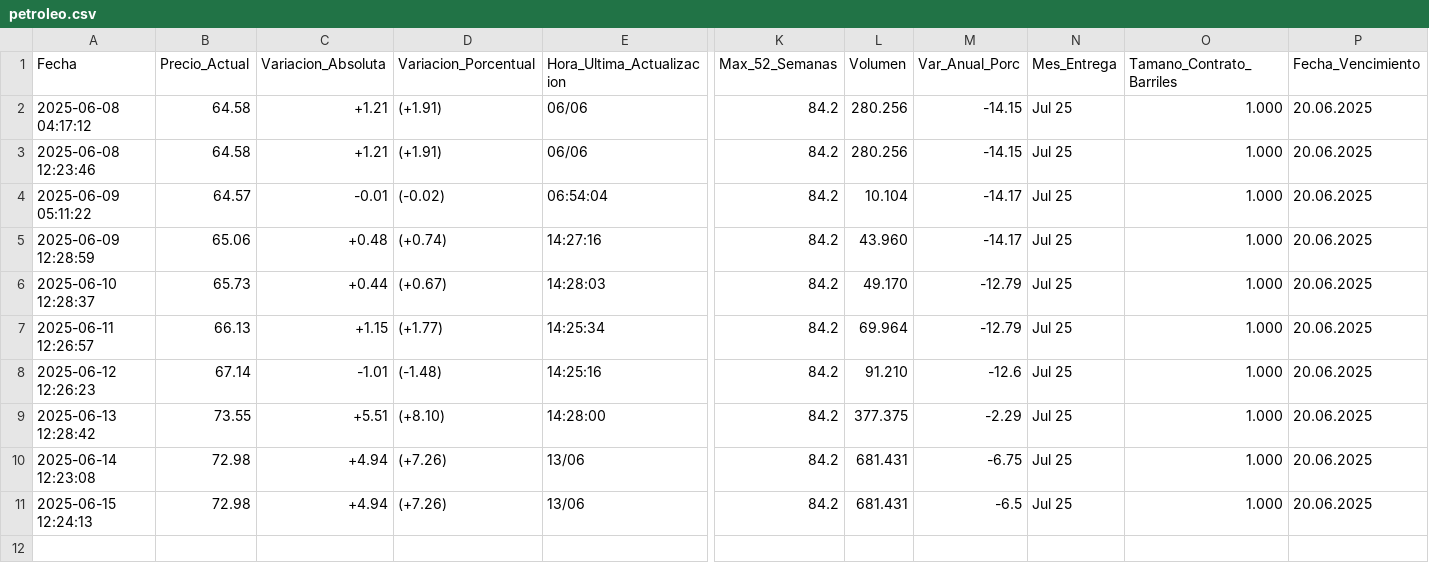
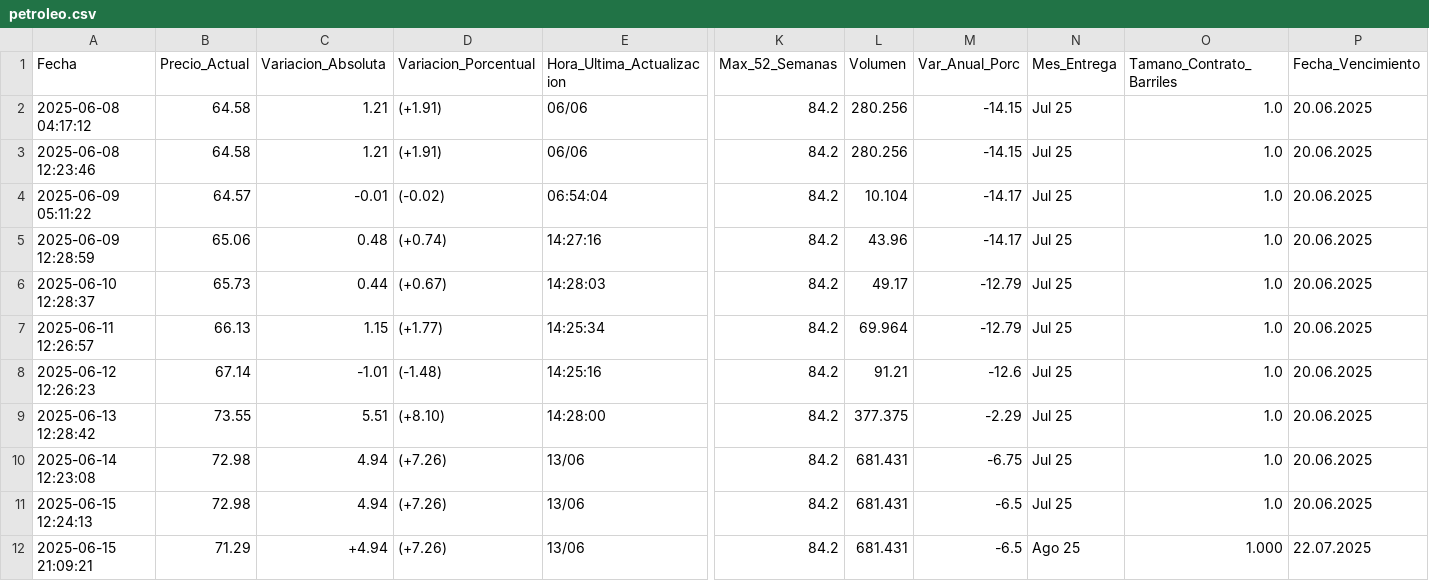
Before and after one commit to kaquinoy/TAMN, a CSV file: historial/petroleo.csv, drawn as a sheet; only a part is shown, gaps mark what is left out; rows hold the shown columns only; the diff names each change by its address in the sheet, - before the commit and + after, or states it on an @@ line.

```diff
--- a/historial/petroleo.csv
+++ b/historial/petroleo.csv
-C2:C3 (Variacion_Absoluta): +1.21
+C2:C3 (Variacion_Absoluta): 1.21
-O2:O11 (Tamano_Contrato_Barriles): 1.000
+O2:O11 (Tamano_Contrato_Barriles): 1.0
-C5 (Variacion_Absoluta): +0.48
+C5 (Variacion_Absoluta): 0.48
-L5 (Volumen): 43.960
+L5 (Volumen): 43.96
-C6 (Variacion_Absoluta): +0.44
+C6 (Variacion_Absoluta): 0.44
-L6 (Volumen): 49.170
+L6 (Volumen): 49.17
-C7 (Variacion_Absoluta): +1.15
+C7 (Variacion_Absoluta): 1.15
-L8 (Volumen): 91.210
+L8 (Volumen): 91.21
-C9 (Variacion_Absoluta): +5.51
+C9 (Variacion_Absoluta): 5.51
-C10:C11 (Variacion_Absoluta): +4.94
+C10:C11 (Variacion_Absoluta): 4.94
+row 12: 2025-06-15 21:09:21 | 71.29 | +4.94 | (+7.26) | 13/06 | 84.2 | 681.431 | -6.5 | Ago 25 | 1.000 | 22.07.2025
```
